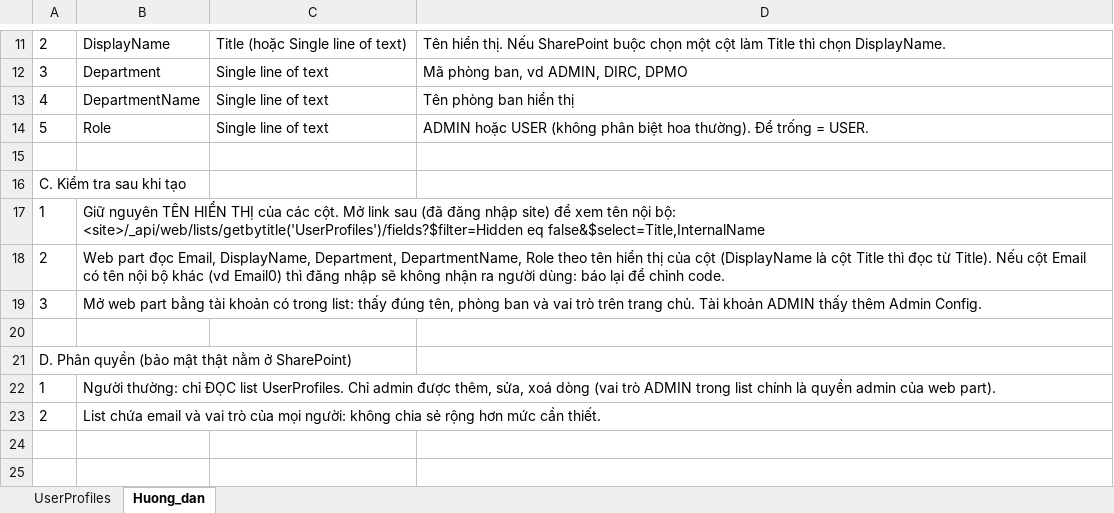
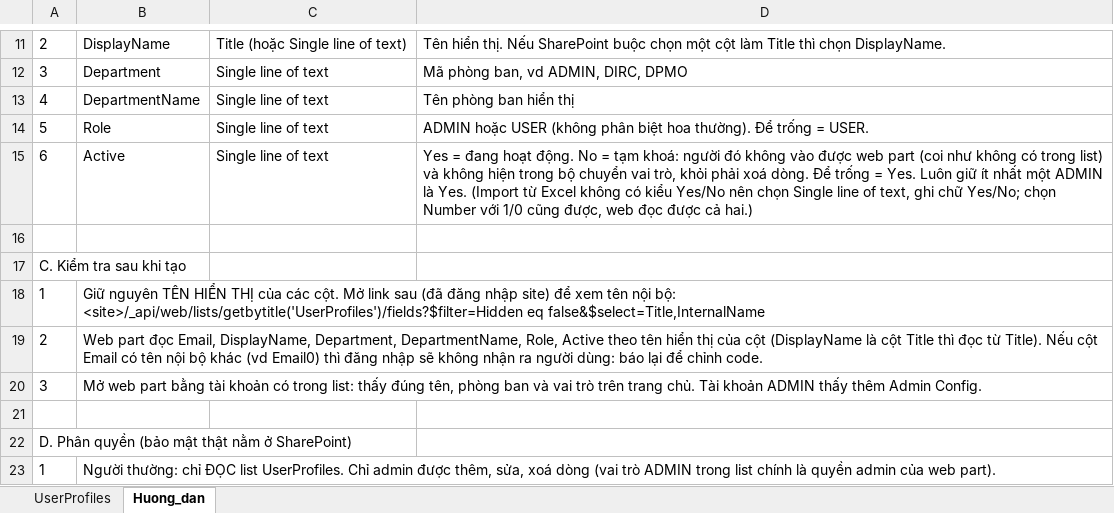
Before and after one commit to raymondtruongdev/DQM_workspace_portal, an Excel workbook: docs/sharepoint_setup/UserProfiles_list.xlsx, sheet Huong_dan, drawn as a sheet; only a part is shown, gaps mark what is left out; the shorter side is filled out with more unchanged rows; values as stored, in another font and other column widths than the file's, no borders; addresses are those after the commit; the diff names each change by its address in the sheet, - before the commit and + after, or states it on an @@ line.

```diff
--- a/docs/sharepoint_setup/UserProfiles_list.xlsx (sheet Huong_dan)
+++ b/docs/sharepoint_setup/UserProfiles_list.xlsx (sheet Huong_dan)
+row 15: 6 | Active | Single line of text | Yes = đang hoạt động. No = tạm khoá: người đó không vào được web part (coi như không có trong list) và không hiện trong bộ chuyển vai trò, khỏi phải xoá dòng. Để trống = Yes. Luôn giữ ít nhất một ADMIN là Yes. (Import từ Excel không có kiểu Yes/No nên chọn Single line of text, ghi chữ Yes/No; chọn Number với 1/0 cũng được, web đọc được cả hai.)
-B19: …Department, DepartmentName, Role theo tên…
+B19: …Department, DepartmentName, Role, Active theo tên…
```
Also changed, not shown: sheet UserProfiles.
